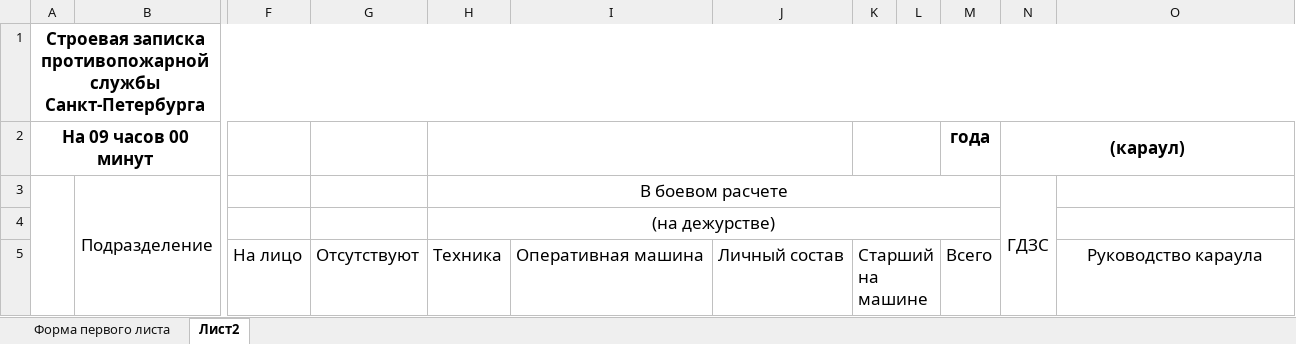
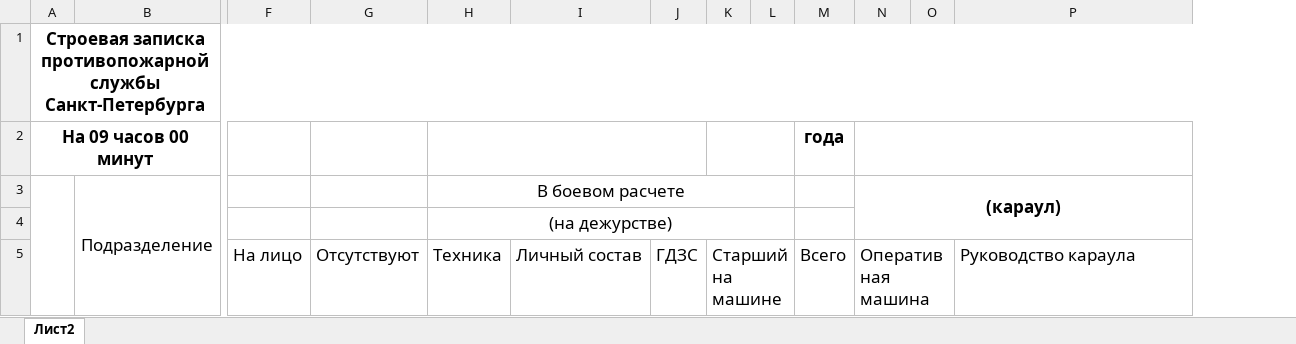
Before and after one commit to asamarka-625/FireDepartment, an Excel workbook: memorandum_template.xlsx, sheet Лист2, drawn as a sheet; only a part is shown, gaps mark what is left out; values as stored, in another font and other column widths than the file's, no borders; removed rows and columns are numbered as before the commit, all else as after; the diff names each change by its address in the sheet, - before the commit and + after, or states it on an @@ line.

```diff
--- a/memorandum_template.xlsx (sheet Лист2)
+++ b/memorandum_template.xlsx (sheet Лист2)
-sheet tab: Форма первого листа
-column I, row 5: Оперативная машина
+column J, row 5: ГДЗС
+column O, empty
-N2 ((караул)): (караул)
+N2 ((караул)): (empty)
-H3:M3 merged
+H3:L3 merged
-N3: ГДЗС
+N3: (караул)
-N3 bold: off
+N3 bold: on
-N3:N5 merged
+N3:P4 merged
-H4:M4 merged
+H4:L4 merged
-N5 ((караул)): (empty)
+N5 ((караул)): Оперативная машина
+N5:O5 merged
-P5 alignment: center
+P5 alignment: left
```
Also changed, not shown: 24 other files.
